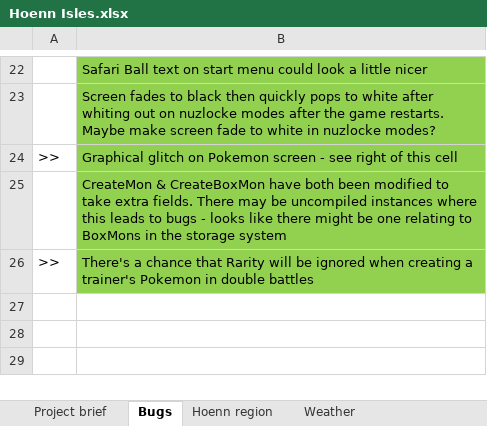
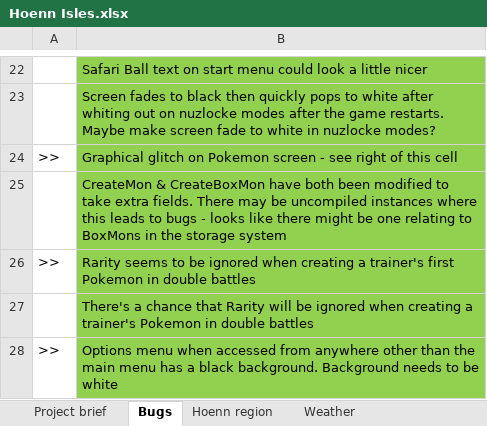
Before and after one commit to itskobold/pokeruby, an Excel workbook: hoenn isles/Hoenn Isles.xlsx, sheet Bugs, drawn as a sheet; only a part is shown, gaps mark what is left out; values as stored, in another font and other column widths than the file's, no borders; charts and pictures not drawn; addresses are those after the commit; the diff names each change by its address in the sheet, - before the commit and + after, or states it on an @@ line.

Commit message:
Option menu overhaul
Some options do not have effects yet

-Reordered option menu
-Option menu scrolls
-Options moved to top of screen
-Description box added to option menu
-Scroll arrows added to options menu
-Removed text speed option (always on "fast" speed now)
-Default options & data are now set when new game is selected on the main menu
-Keyboards with a top row of numbers now load with the cursor one row down on the letter Q rather than 0
-Cyndaquil/Quilava/Typhlosion sprites & palettes added
-Bugfix: many letters on the Others keyboard page couldn't be selected when not on vanilla mode
-Bugfix: registered start menu option is now cleared on new game

```diff
--- a/hoenn isles/Hoenn Isles.xlsx (sheet Bugs)
+++ b/hoenn isles/Hoenn Isles.xlsx (sheet Bugs)
+row 26: >> | Rarity seems to be ignored when creating a trainer's first Pokemon in double battles
-A27: >>
+A27: (empty)
+row 28: >> | Options menu when accessed from anywhere other than the main menu has a black background. Background needs to be white
```
Also changed, not shown: sheet Project brief, 52 other files.
